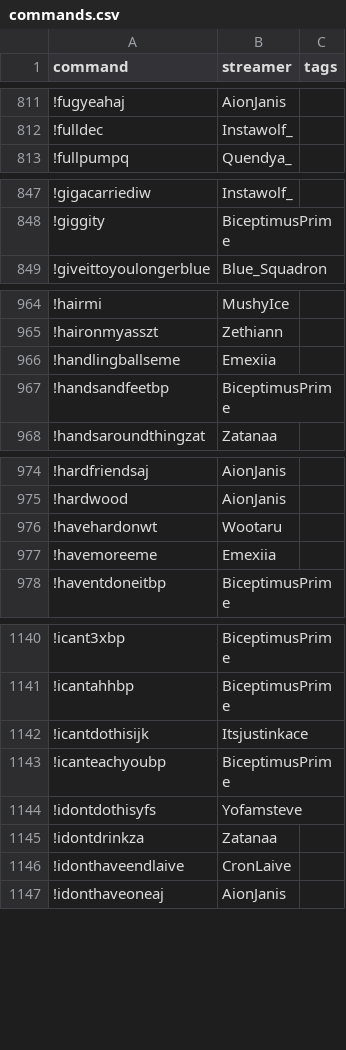
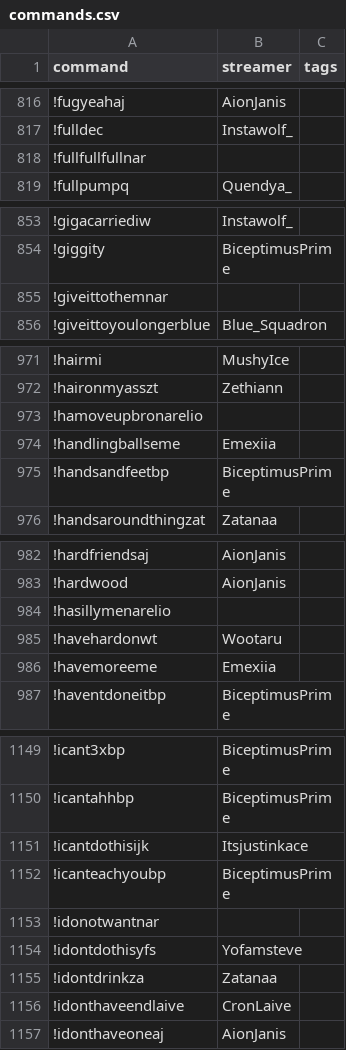
Before and after one commit to aionjanis/aionjanis.github.io, a CSV file: commands.csv, drawn as a sheet; only a part is shown, gaps mark what is left out; the diff covers the shown part only; the diff names each change by its address in the sheet, - before the commit and + after, or states it on an @@ line.

```diff
--- a/commands.csv
+++ b/commands.csv
+row 818: !fullfullfullnar
+row 855: !giveittothemnar
+row 973: !hamoveupbronarelio
+row 984: !hasillymenarelio
+row 1153: !idonotwantnar
```
Also changed, not shown: 10 added rows elsewhere in this file.
